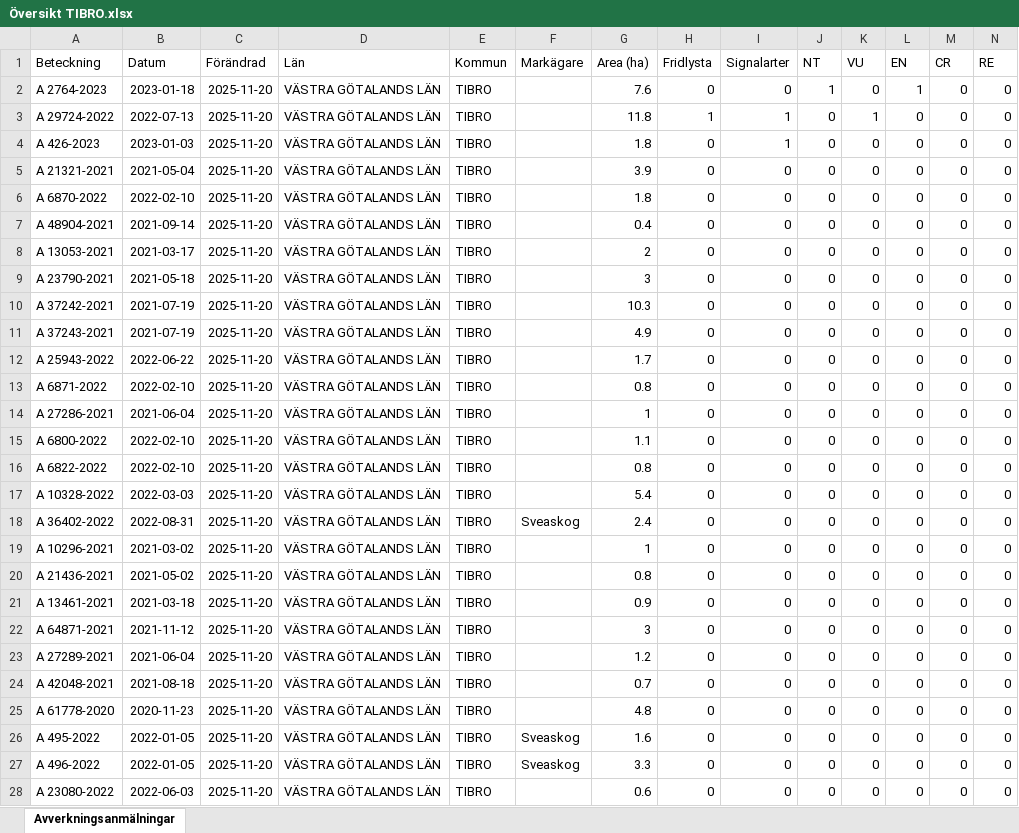
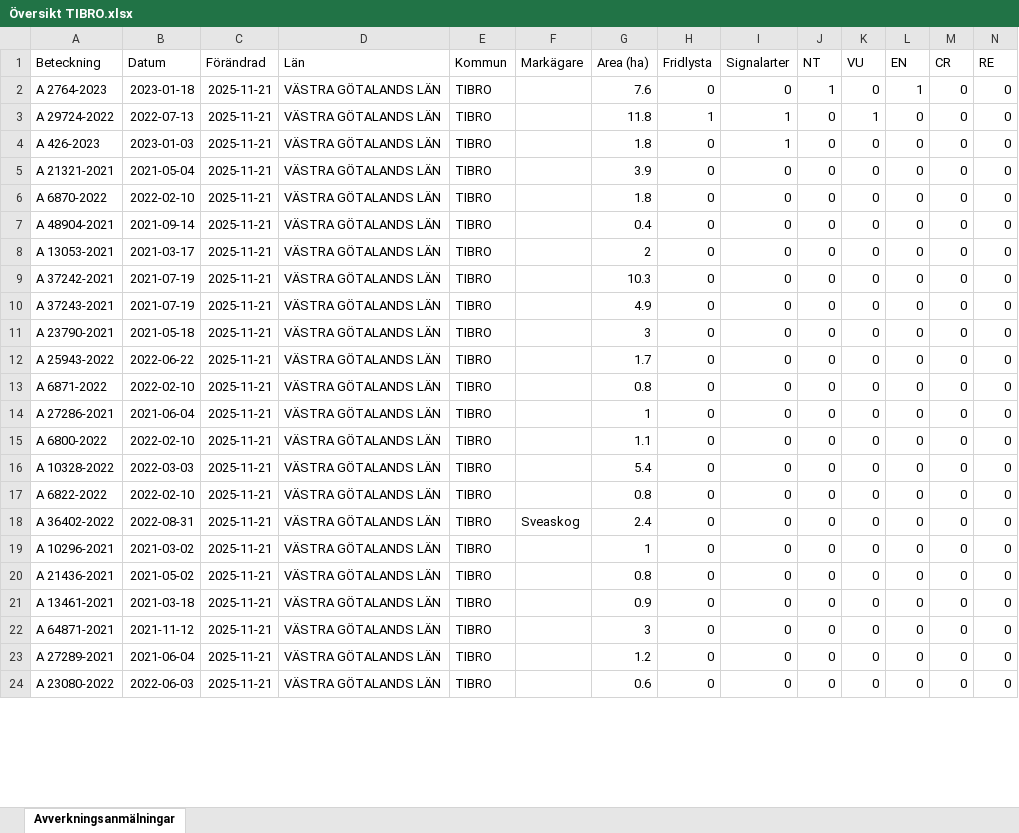
Before and after one commit to klasma/Logging_1472, an Excel workbook: Översikt TIBRO.xlsx, sheet Avverkningsanmälningar, drawn as a sheet; only a part is shown; values as stored, in another font and other column widths than the file's, no borders; removed rows and columns are numbered as before the commit, all else as after; rows hold the shown columns only; the diff covers the shown part only; the diff names each change by its address in the sheet, - before the commit and + after, or states it on an @@ line.

```diff
--- a/Översikt TIBRO.xlsx (sheet Avverkningsanmälningar)
+++ b/Översikt TIBRO.xlsx (sheet Avverkningsanmälningar)
-C2:C8 (Förändrad): 2025-11-20
+C2:C8 (Förändrad): 2025-11-21
-row 9: A 23790-2021 | 2021-05-18 | 2025-11-20 | VÄSTRA GÖTALANDS LÄN | TIBRO |  | 3 | 0 | 0 | 0 | 0 | 0 | 0 | 0
-C9:C10 (Förändrad): 2025-11-20
+C9:C10 (Förändrad): 2025-11-21
+row 11: A 23790-2021 | 2021-05-18 | 2025-11-21 | VÄSTRA GÖTALANDS LÄN | TIBRO |  | 3 | 0 | 0 | 0 | 0 | 0 | 0 | 0
-C12:C15 (Förändrad): 2025-11-20
+C12:C15 (Förändrad): 2025-11-21
-row 16: A 6822-2022 | 2022-02-10 | 2025-11-20 | VÄSTRA GÖTALANDS LÄN | TIBRO |  | 0.8 | 0 | 0 | 0 | 0 | 0 | 0 | 0
-C16 (Förändrad): 2025-11-20
+C16 (Förändrad): 2025-11-21
+row 17: A 6822-2022 | 2022-02-10 | 2025-11-21 | VÄSTRA GÖTALANDS LÄN | TIBRO |  | 0.8 | 0 | 0 | 0 | 0 | 0 | 0 | 0
-C18:C23 (Förändrad): 2025-11-20
+C18:C23 (Förändrad): 2025-11-21
-row 24: A 42048-2021 | 2021-08-18 | 2025-11-20 | VÄSTRA GÖTALANDS LÄN | TIBRO |  | 0.7 | 0 | 0 | 0 | 0 | 0 | 0 | 0
-row 25: A 61778-2020 | 2020-11-23 | 2025-11-20 | VÄSTRA GÖTALANDS LÄN | TIBRO |  | 4.8 | 0 | 0 | 0 | 0 | 0 | 0 | 0
-row 26: A 495-2022 | 2022-01-05 | 2025-11-20 | VÄSTRA GÖTALANDS LÄN | TIBRO | Sveaskog | 1.6 | 0 | 0 | 0 | 0 | 0 | 0 | 0
-row 27: A 496-2022 | 2022-01-05 | 2025-11-20 | VÄSTRA GÖTALANDS LÄN | TIBRO | Sveaskog | 3.3 | 0 | 0 | 0 | 0 | 0 | 0 | 0
-C24 (Förändrad): 2025-11-20
+C24 (Förändrad): 2025-11-21
```
Also changed, not shown: 55 added rows, 50 removed rows and 132 edited cells elsewhere in this sheet, artfynd/A 2764-2023 artfynd.xlsx, artfynd/A 29724-2022 artfynd.xlsx, 14 other files.
